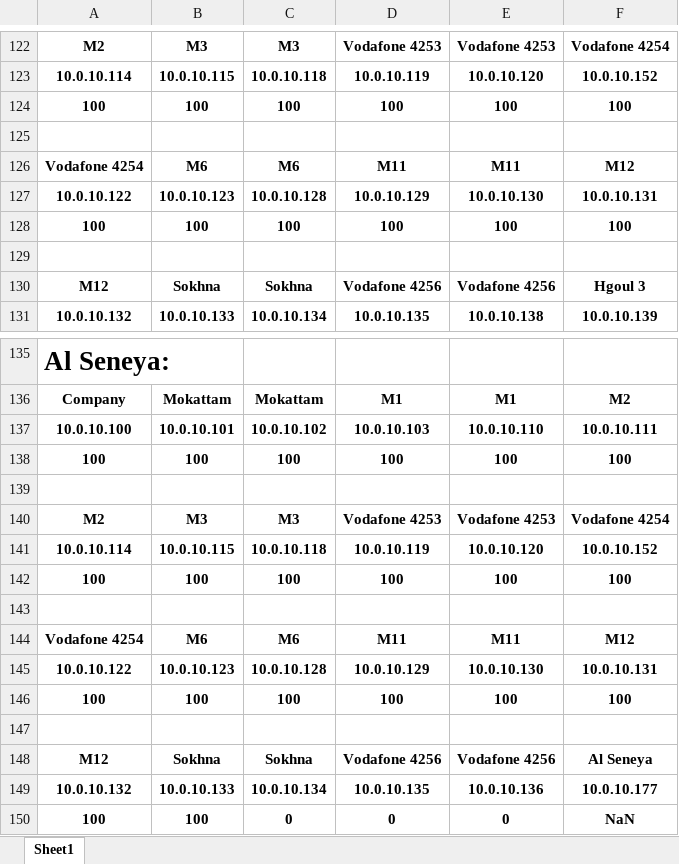
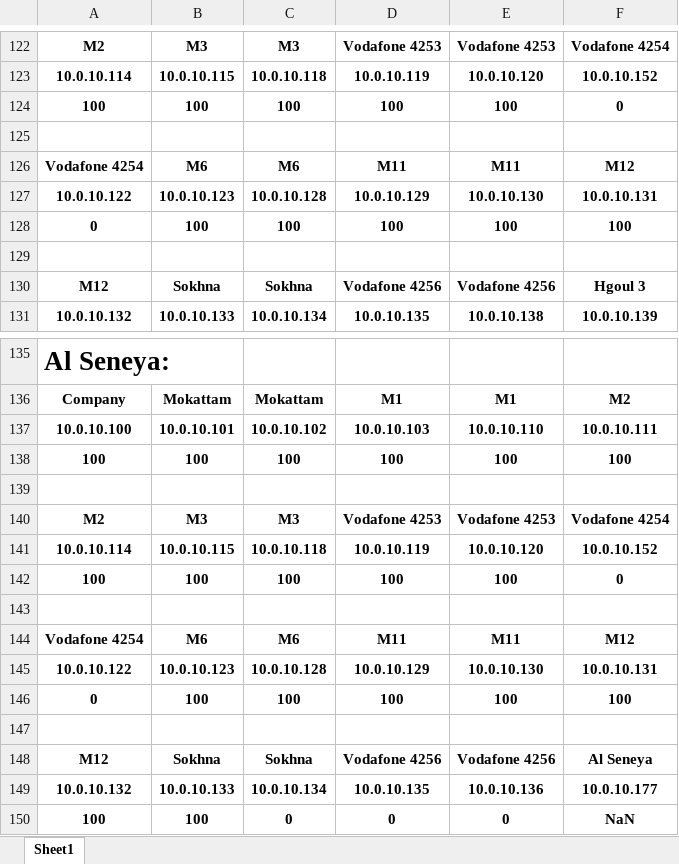
Before and after one commit to BedroomProjects/Pingo, an Excel workbook: WatanyaPingTester/bin/Debug/res/sokhnaColorReport.xlsx, sheet Sheet1, drawn as a sheet; only a part is shown, gaps mark what is left out; values as stored, in another font and other column widths than the file's, no borders; the diff covers the shown part only; the diff names each change by its address in the sheet, - before the commit and + after, or states it on an @@ line.

```diff
--- a/WatanyaPingTester/bin/Debug/res/sokhnaColorReport.xlsx (sheet Sheet1)
+++ b/WatanyaPingTester/bin/Debug/res/sokhnaColorReport.xlsx (sheet Sheet1)
-F124: 100
+F124: 0
-A128: 100
+A128: 0
-F142: 100
+F142: 0
-A146: 100
+A146: 0
```
Also changed, not shown: 7 edited cells elsewhere in this sheet, 13 other files.
